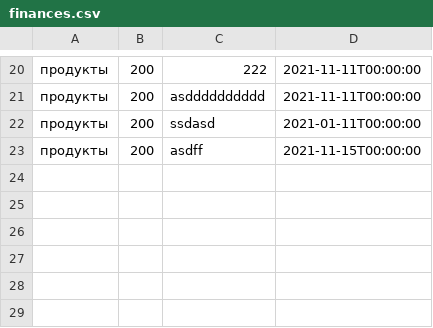
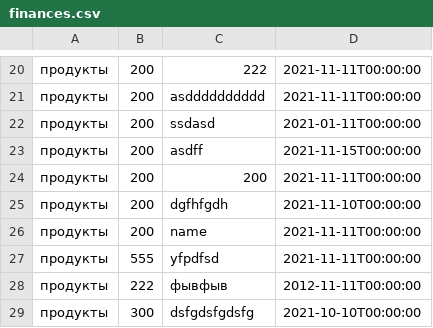
Before and after one commit to Doktrjegih/tg_finance, a CSV file: finances.csv, drawn as a sheet; only a part is shown, gaps mark what is left out.

```diff
--- a/finances.csv
+++ b/finances.csv
@@ -23 +23,7 @@
 продукты,200,asdff,2021-11-15T00:00:00
+продукты,200,200,2021-11-11T00:00:00
+продукты,200,dgfhfgdh,2021-11-10T00:00:00
+продукты,200,name,2021-11-11T00:00:00
+продукты,555,yfpdfsd,2021-11-11T00:00:00
+продукты,222,фывфыв,2012-11-11T00:00:00
+продукты,300,dsfgdsfgdsfg,2021-10-10T00:00:00
```
Also changed, not shown: 2 other files.
